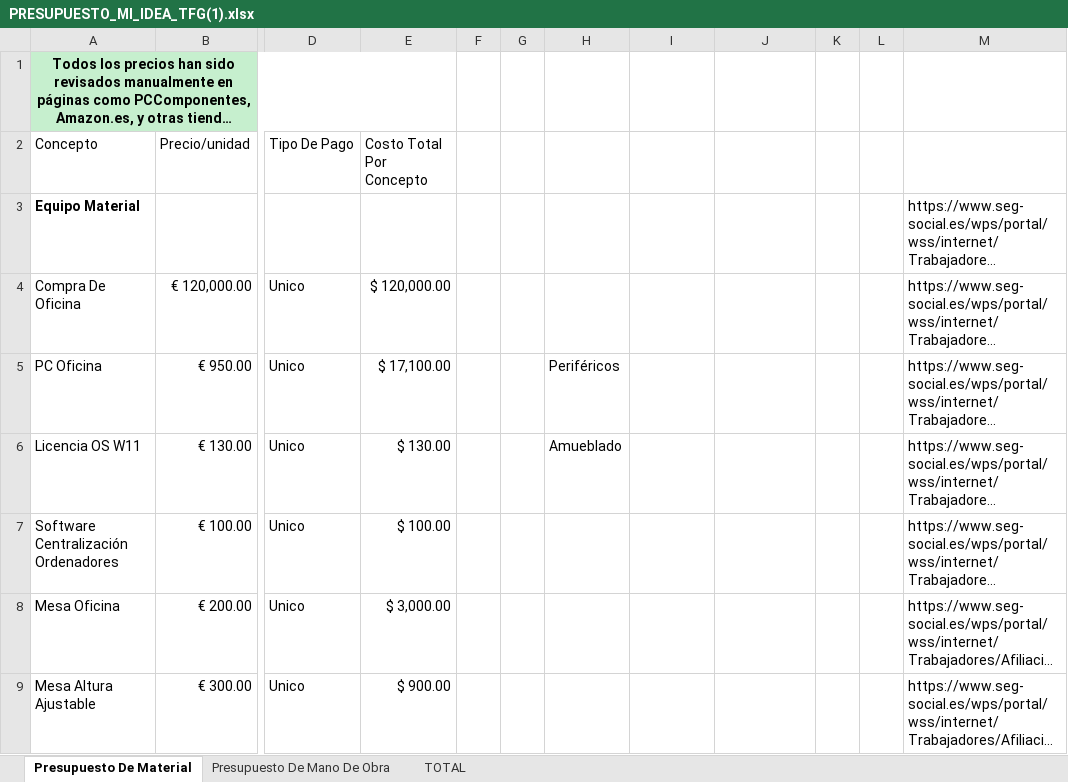
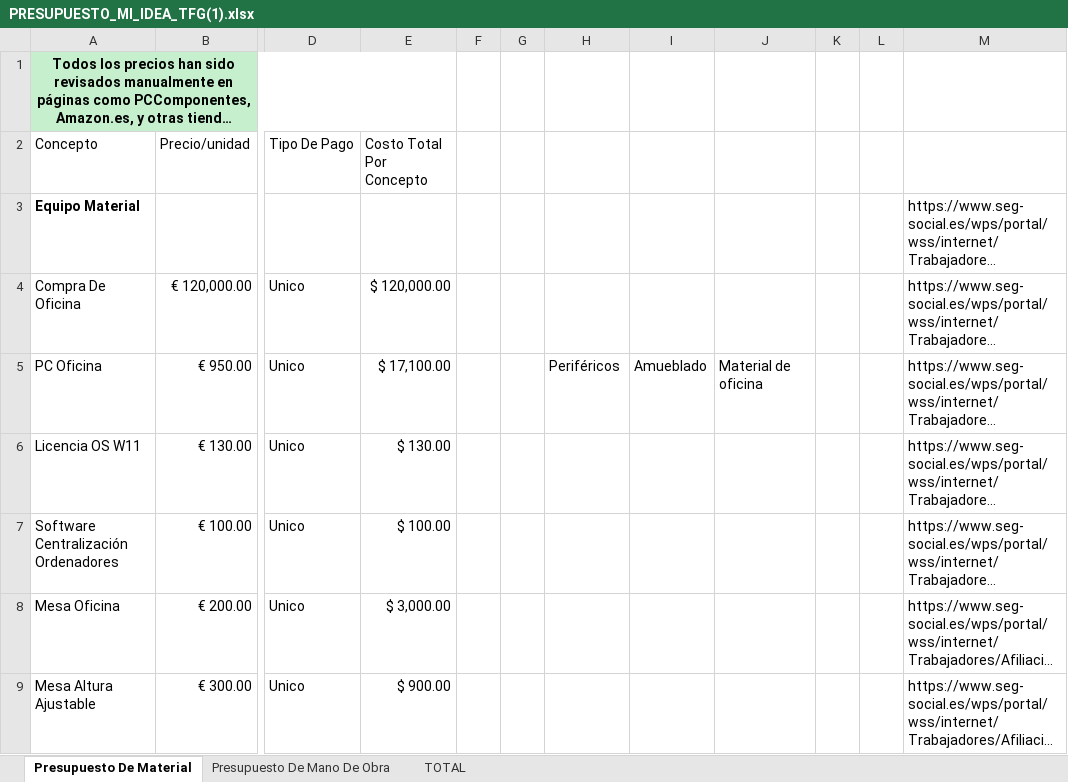
Before and after one commit to Uchi-Garleik/acceso-y-psp, an Excel workbook: PRESUPUESTO_MI_IDEA_TFG(1).xlsx, sheet Presupuesto De Material, drawn as a sheet; only a part is shown, gaps mark what is left out; long unchanged cells end in …; values as stored, in another font and other column widths than the file's, no borders; table styles not drawn; the diff names each change by its address in the sheet, - before the commit and + after, or states it on an @@ line.

```diff
--- a/PRESUPUESTO_MI_IDEA_TFG(1).xlsx (sheet Presupuesto De Material)
+++ b/PRESUPUESTO_MI_IDEA_TFG(1).xlsx (sheet Presupuesto De Material)
-I5: (empty)
+I5: Amueblado
-J5: (empty)
+J5: Material de oficina
-H6: Amueblado
+H6: (empty)
```
Also changed, not shown: sheet Presupuesto De Mano De Obra, sheet TOTAL, charts or pictures, 5 other files.
